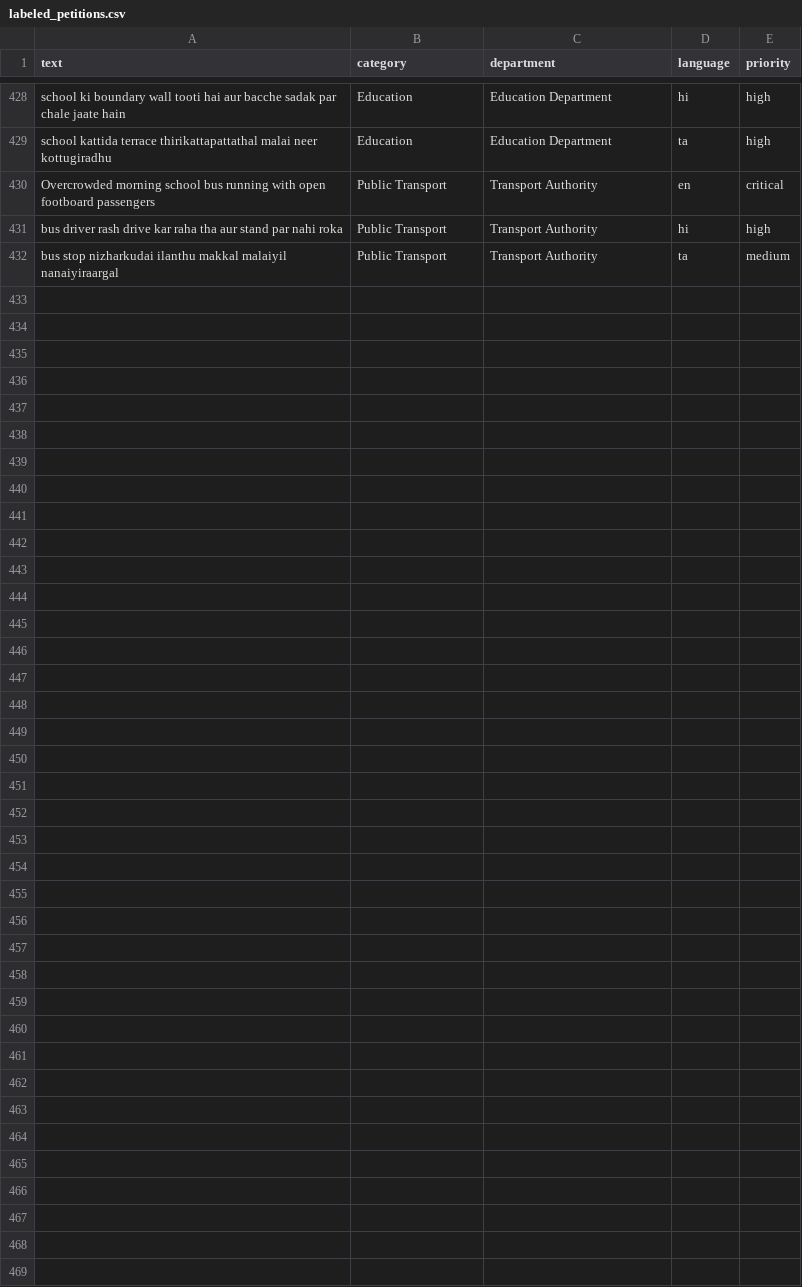
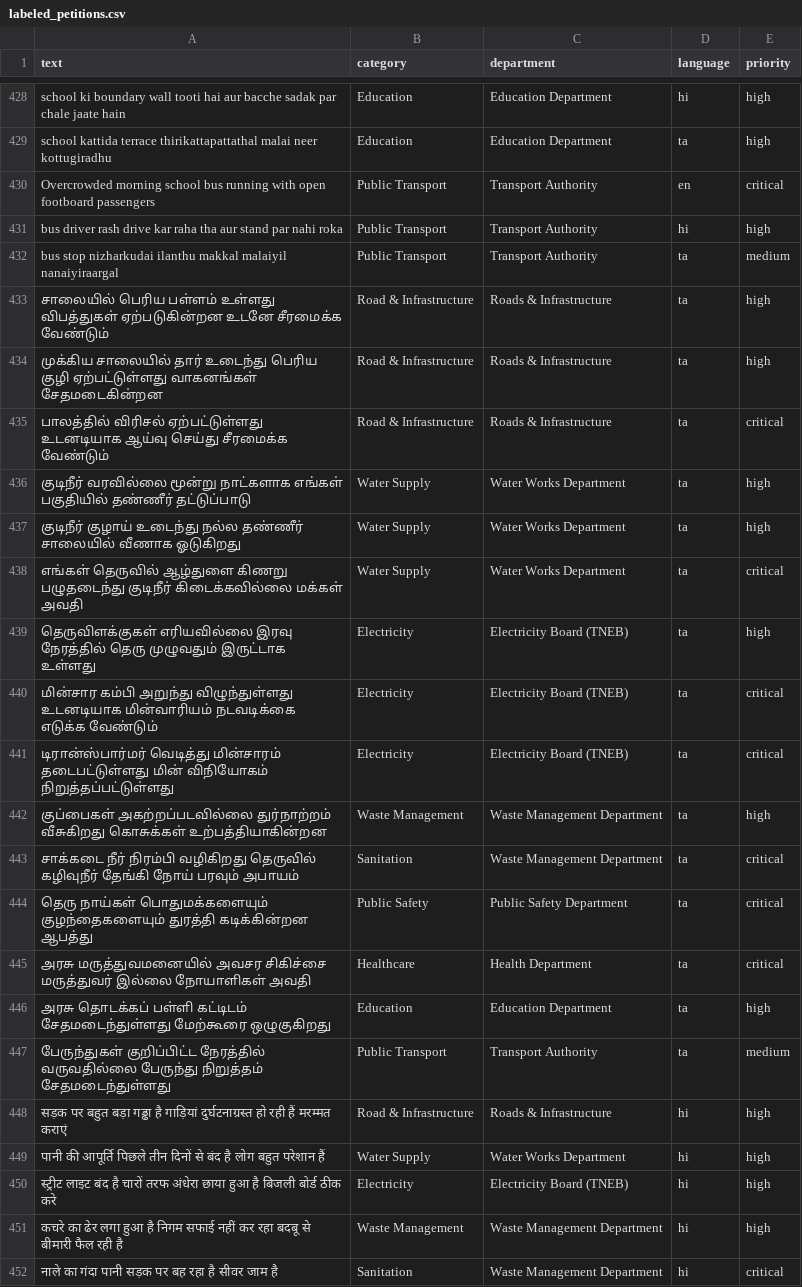
Before and after one commit to Akashresi/Petition-AI, a CSV file: backend/data/labeled_petitions.csv, drawn as a sheet; only a part is shown, gaps mark what is left out.

Commit message:
feat(backend): multilingual classification, spam detection, review actions, and SLA scheduler

```diff
--- a/backend/data/labeled_petitions.csv
+++ b/backend/data/labeled_petitions.csv
@@ -432 +432,21 @@ bus driver rash drive kar raha tha aur stand par nahi roka,Public Transport,Tran
 bus stop nizharkudai ilanthu makkal malaiyil nanaiyiraargal,Public Transport,Transport Authority,ta,medium
+சாலையில் பெரிய பள்ளம் உள்ளது விபத்துகள் ஏற்படுகின்றன உடனே சீரமைக்க வேண்டும்,Road & Infrastructure,Roads & Infrastructure,ta,high
+முக்கிய சாலையில் தார் உடைந்து பெரிய குழி ஏற்பட்டுள்ளது வாகனங்கள் சேதமடைகின்றன,Road & Infrastructure,Roads & Infrastructure,ta,high
+பாலத்தில் விரிசல் ஏற்பட்டுள்ளது உடனடியாக ஆய்வு செய்து சீரமைக்க வேண்டும்,Road & Infrastructure,Roads & Infrastructure,ta,critical
+குடிநீர் வரவில்லை மூன்று நாட்களாக எங்கள் பகுதியில் தண்ணீர் தட்டுப்பாடு,Water Supply,Water Works Department,ta,high
+குடிநீர் குழாய் உடைந்து நல்ல தண்ணீர் சாலையில் வீணாக ஓடுகிறது,Water Supply,Water Works Department,ta,high
+எங்கள் தெருவில் ஆழ்துளை கிணறு பழுதடைந்து குடிநீர் கிடைக்கவில்லை மக்கள் அவதி,Water Supply,Water Works Department,ta,critical
+தெருவிளக்குகள் எரியவில்லை இரவு நேரத்தில் தெரு முழுவதும் இருட்டாக உள்ளது,Electricity,Electricity Board (TNEB),ta,high
+மின்சார கம்பி அறுந்து விழுந்துள்ளது உடனடியாக மின்வாரியம் நடவடிக்கை எடுக்க வேண்டும்,Electricity,Electricity Board (TNEB),ta,critical
+டிரான்ஸ்பார்மர் வெடித்து மின்சாரம் தடைபட்டுள்ளது மின் விநியோகம் நிறுத்தப்பட்டுள்ளது,Electricity,Electricity Board (TNEB),ta,critical
+குப்பைகள் அகற்றப்படவில்லை துர்நாற்றம் வீசுகிறது கொசுக்கள் உற்பத்தியாகின்றன,Waste Management,Waste Management Department,ta,high
+சாக்கடை நீர் நிரம்பி வழிகிறது தெருவில் கழிவுநீர் தேங்கி நோய் பரவும் அபாயம்,Sanitation,Waste Management Department,ta,critical
+தெரு நாய்கள் பொதுமக்களையும் குழந்தைகளையும் துரத்தி கடிக்கின்றன ஆபத்து,Public Safety,Public Safety Department,ta,critical
+அரசு மருத்துவமனையில் அவசர சிகிச்சை மருத்துவர் இல்லை நோயாளிகள் அவதி,Healthcare,Health Department,ta,critical
+அரசு தொடக்கப் பள்ளி கட்டிடம் சேதமடைந்துள்ளது மேற்கூரை ஒழுகுகிறது,Education,Education Department,ta,high
+பேருந்துகள் குறிப்பிட்ட நேரத்தில் வருவதில்லை பேருந்து நிறுத்தம் சேதமடைந்துள்ளது,Public Transport,Transport Authority,ta,medium
+सड़क पर बहुत बड़ा गड्ढा है गाड़ियां दुर्घटनाग्रस्त हो रही हैं मरम्मत कराएं,Road & Infrastructure,Roads & Infrastructure,hi,high
+पानी की आपूर्ति पिछले तीन दिनों से बंद है लोग बहुत परेशान हैं,Water Supply,Water Works Department,hi,high
+स्ट्रीट लाइट बंद है चारों तरफ अंधेरा छाया हुआ है बिजली बोर्ड ठीक करे,Electricity,Electricity Board (TNEB),hi,high
+कचरे का ढेर लगा हुआ है निगम सफाई नहीं कर रहा बदबू से बीमारी फैल रही है,Waste Management,Waste Management Department,hi,high
+नाले का गंदा पानी सड़क पर बह रहा है सीवर जाम है,Sanitation,Waste Management Department,hi,critical
```
Also changed, not shown: 15 other files.
